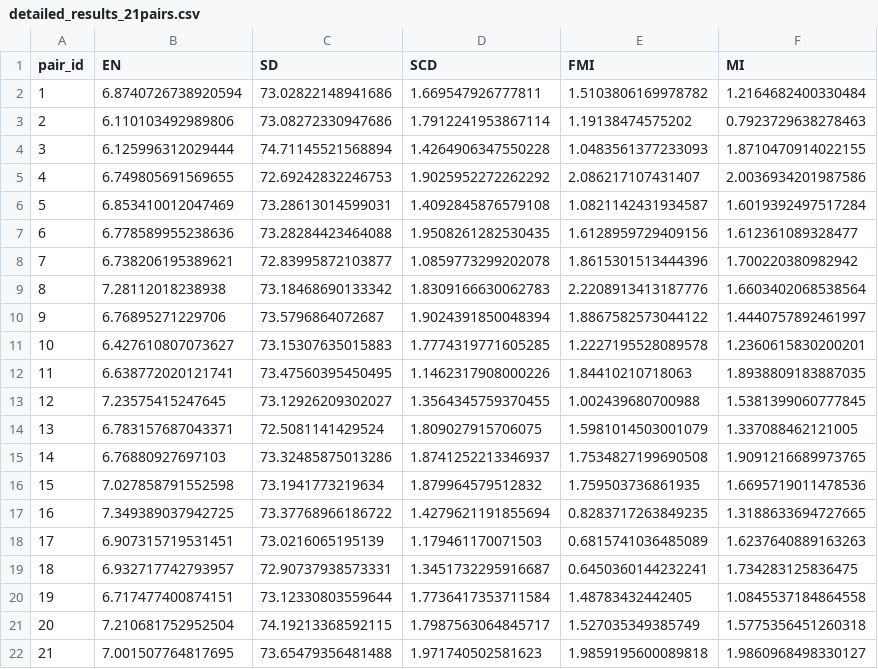
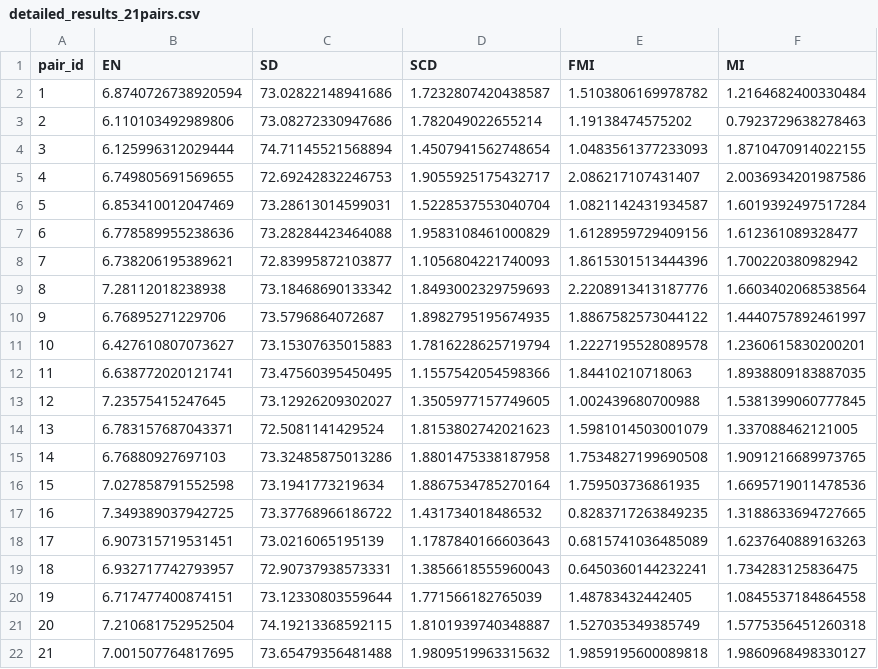
Before and after one commit to furqan-qadri/CrossFuse, a CSV file: evaluation_results_21pairs/detailed_results_21pairs.csv, drawn as a sheet.

```diff
--- a/evaluation_results_21pairs/detailed_results_21pairs.csv
+++ b/evaluation_results_21pairs/detailed_results_21pairs.csv
@@ -1,22 +1,22 @@
 pair_id,EN,SD,SCD,FMI,MI
-1,6.8740726738920594,73.02822148941686,1.669547926777811,1.5103806169978782,1.2164682400330484
-2,6.110103492989806,73.08272330947686,1.7912241953867114,1.19138474575202,0.7923729638278463
-3,6.125996312029444,74.71145521568894,1.4264906347550228,1.0483561377233093,1.8710470914022155
-4,6.749805691569655,72.69242832246753,1.9025952272262292,2.086217107431407,2.0036934201987586
-5,6.853410012047469,73.28613014599031,1.4092845876579108,1.0821142431934587,1.6019392497517284
-6,6.778589955238636,73.28284423464088,1.9508261282530435,1.6128959729409156,1.612361089328477
-7,6.738206195389621,72.83995872103877,1.0859773299202078,1.8615301513444396,1.700220380982942
-8,7.28112018238938,73.18468690133342,1.8309166630062783,2.2208913413187776,1.6603402068538564
-9,6.76895271229706,73.5796864072687,1.9024391850048394,1.8867582573044122,1.4440757892461997
-10,6.427610807073627,73.15307635015883,1.7774319771605285,1.2227195528089578,1.2360615830200201
-11,6.638772020121741,73.47560395450495,1.1462317908000226,1.84410210718063,1.8938809183887035
-12,7.23575415247645,73.12926209302027,1.3564345759370455,1.002439680700988,1.5381399060777845
-13,6.783157687043371,72.5081141429524,1.809027915706075,1.5981014503001079,1.337088462121005
-14,6.76880927697103,73.32485875013286,1.8741252213346937,1.7534827199690508,1.9091216689973765
-15,7.027858791552598,73.1941773219634,1.879964579512832,1.759503736861935,1.6695719011478536
-16,7.349389037942725,73.37768966186722,1.4279621191855694,0.8283717263849235,1.3188633694727665
-17,6.907315719531451,73.0216065195139,1.179461170071503,0.6815741036485089,1.6237640889163263
-18,6.932717742793957,72.90737938573331,1.3451732295916687,0.6450360144232241,1.734283125836475
-19,6.717477400874151,73.12330803559644,1.7736417353711584,1.48783432442405,1.0845537184864558
-20,7.210681752952504,74.19213368592115,1.7987563064845717,1.527035349385749,1.5775356451260318
-21,7.001507764817695,73.65479356481488,1.971740502581623,1.9859195600089818,1.9860968498330127
+1,6.8740726738920594,73.02822148941686,1.7232807420438587,1.5103806169978782,1.2164682400330484
+2,6.110103492989806,73.08272330947686,1.782049022655214,1.19138474575202,0.7923729638278463
+3,6.125996312029444,74.71145521568894,1.4507941562748654,1.0483561377233093,1.8710470914022155
+4,6.749805691569655,72.69242832246753,1.9055925175432717,2.086217107431407,2.0036934201987586
+5,6.853410012047469,73.28613014599031,1.5228537553040704,1.0821142431934587,1.6019392497517284
+6,6.778589955238636,73.28284423464088,1.9583108461000829,1.6128959729409156,1.612361089328477
+7,6.738206195389621,72.83995872103877,1.1056804221740093,1.8615301513444396,1.700220380982942
+8,7.28112018238938,73.18468690133342,1.8493002329759693,2.2208913413187776,1.6603402068538564
+9,6.76895271229706,73.5796864072687,1.8982795195674935,1.8867582573044122,1.4440757892461997
+10,6.427610807073627,73.15307635015883,1.7816228625719794,1.2227195528089578,1.2360615830200201
+11,6.638772020121741,73.47560395450495,1.1557542054598366,1.84410210718063,1.8938809183887035
+12,7.23575415247645,73.12926209302027,1.3505977157749605,1.002439680700988,1.5381399060777845
+13,6.783157687043371,72.5081141429524,1.8153802742021623,1.5981014503001079,1.337088462121005
+14,6.76880927697103,73.32485875013286,1.8801475338187958,1.7534827199690508,1.9091216689973765
+15,7.027858791552598,73.1941773219634,1.8867534785270164,1.759503736861935,1.6695719011478536
+16,7.349389037942725,73.37768966186722,1.431734018486532,0.8283717263849235,1.3188633694727665
+17,6.907315719531451,73.0216065195139,1.1787840166603643,0.6815741036485089,1.6237640889163263
+18,6.932717742793957,72.90737938573331,1.3856618555960043,0.6450360144232241,1.734283125836475
+19,6.717477400874151,73.12330803559644,1.771566182765039,1.48783432442405,1.0845537184864558
+20,7.210681752952504,74.19213368592115,1.8101939740348887,1.527035349385749,1.5775356451260318
+21,7.001507764817695,73.65479356481488,1.9809519963315632,1.9859195600089818,1.9860968498330127
```
Also changed, not shown: evaluation_results_21pairs/summary_statistics_21pairs.csv, 2 other files.
